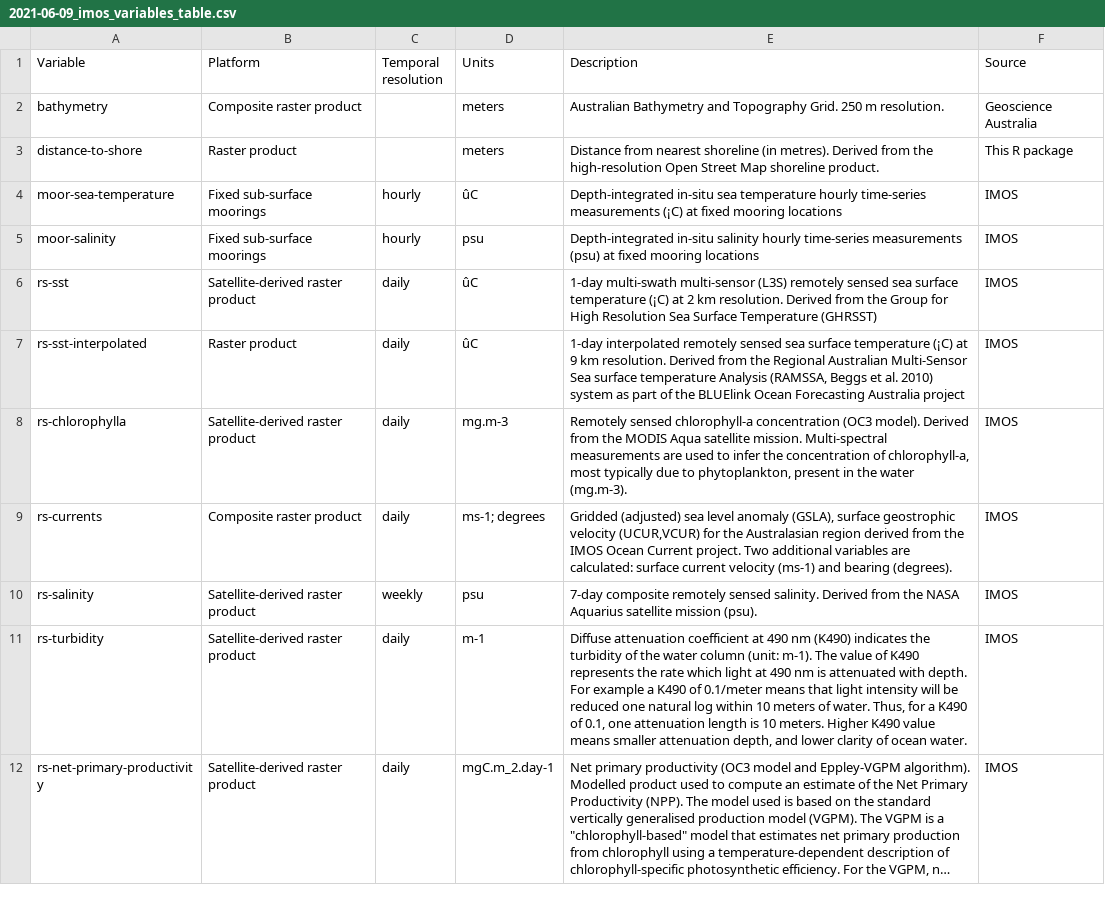
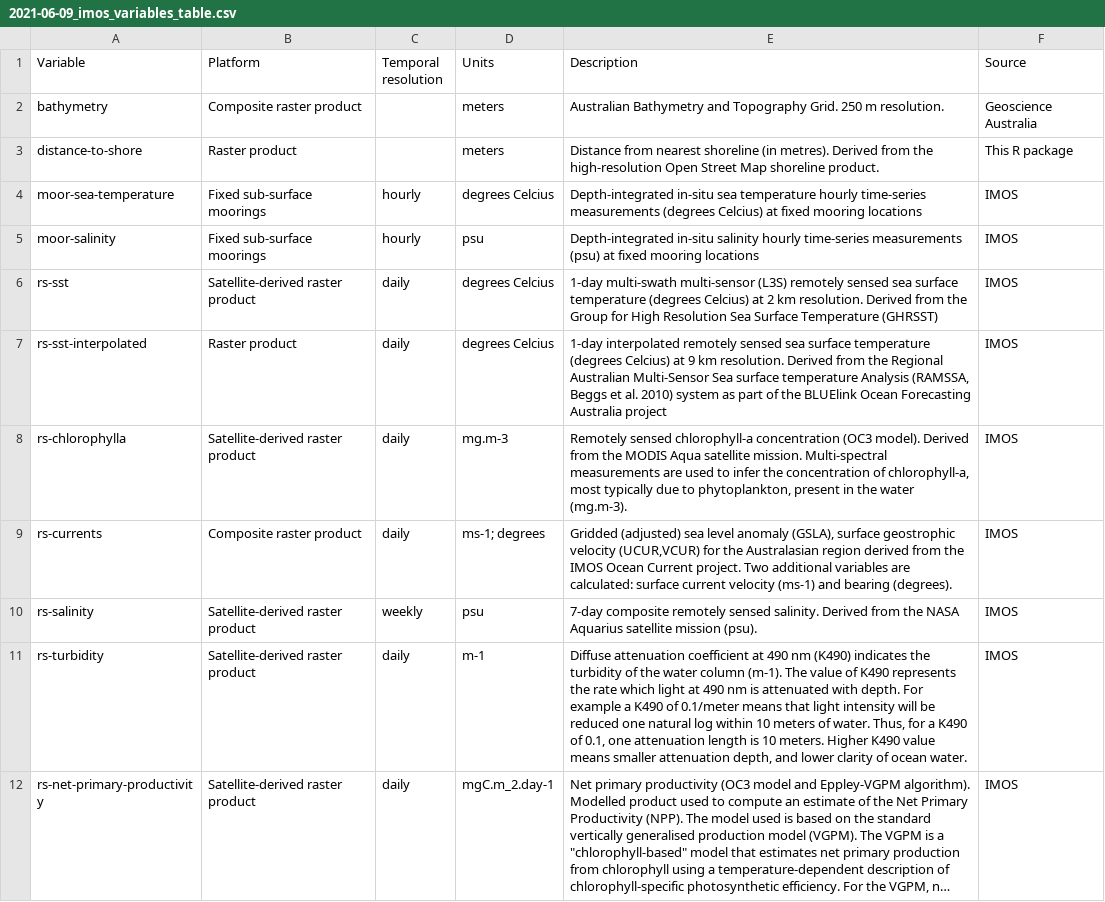
Before and after one commit to IMOS-AnimalTracking/environmental_layers, a CSV file: 2021-06-09_imos_variables_table.csv, drawn as a sheet; long unchanged cells end in …; the diff names each change by its address in the sheet, - before the commit and + after, or states it on an @@ line.

Commit message:
Update 2021-06-09_imos_variables_table.csv

```diff
--- a/2021-06-09_imos_variables_table.csv
+++ b/2021-06-09_imos_variables_table.csv
-D4 (Units): ûC
+D4 (Units): degrees Celcius
-E4 (Description): …time-series measurements (¡C) at fixed…
+E4 (Description): …time-series measurements (degrees Celcius) at fixed…
-D6:D7 (Units): ûC
+D6:D7 (Units): degrees Celcius
-E6 (Description): …surface temperature (¡C) at 2…
+E6 (Description): …surface temperature (degrees Celcius) at 2…
-E7 (Description): …surface temperature (¡C) at 9…
+E7 (Description): …surface temperature (degrees Celcius) at 9…
-E11 (Description): …water column (unit: m-1). The value…
+E11 (Description): …water column (m-1). The value…
```
